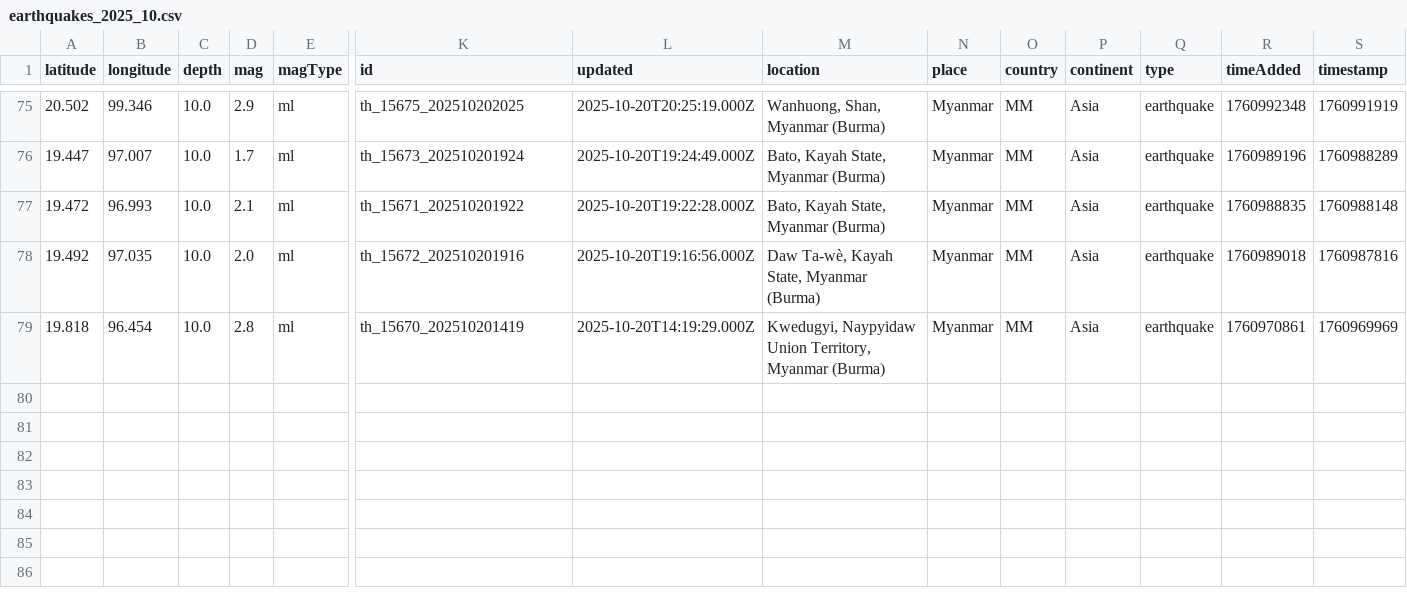
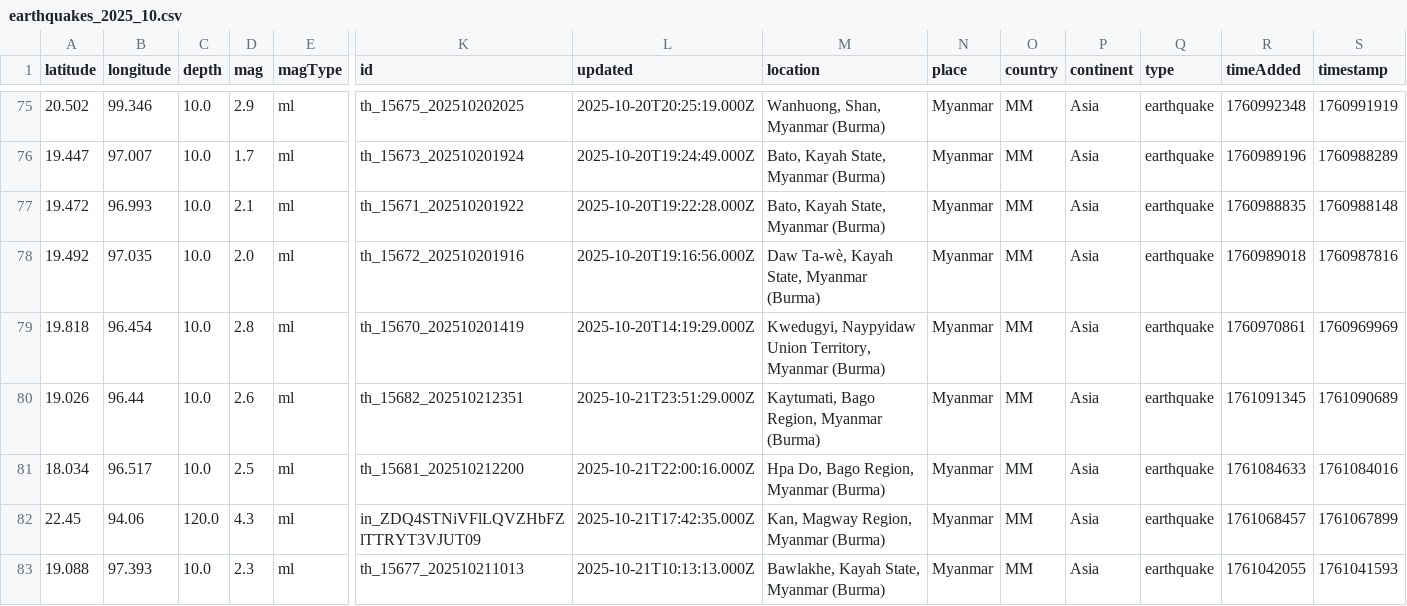
Before and after one commit to akzedevops/mmeqopendata, a CSV file: quake_exports/csv/monthly/earthquakes_2025_10.csv, drawn as a sheet; only a part is shown, gaps mark what is left out; rows hold the shown columns only; the diff names each change by its address in the sheet, - before the commit and + after, or states it on an @@ line.

```diff
--- a/quake_exports/csv/monthly/earthquakes_2025_10.csv
+++ b/quake_exports/csv/monthly/earthquakes_2025_10.csv
+row 80: 19.026 | 96.44 | 10.0 | 2.6 | ml | th_15682_202510212351 | 2025-10-21T23:51:29.000Z | Kaytumati, Bago Region, Myanmar (Burma) | Myanmar | MM | Asia | earthquake | 1761091345 | 1761090689
+row 81: 18.034 | 96.517 | 10.0 | 2.5 | ml | th_15681_202510212200 | 2025-10-21T22:00:16.000Z | Hpa Do, Bago Region, Myanmar (Burma) | Myanmar | MM | Asia | earthquake | 1761084633 | 1761084016
+row 82: 22.45 | 94.06 | 120.0 | 4.3 | ml | in_ZDQ4STNiVFlLQVZHbFZlTTRYT3VJUT09 | 2025-10-21T17:42:35.000Z | Kan, Magway Region, Myanmar (Burma) | Myanmar | MM | Asia | earthquake | 1761068457 | 1761067899
+row 83: 19.088 | 97.393 | 10.0 | 2.3 | ml | th_15677_202510211013 | 2025-10-21T10:13:13.000Z | Bawlakhe, Kayah State, Myanmar (Burma) | Myanmar | MM | Asia | earthquake | 1761042055 | 1761041593
```
Also changed, not shown: quake_exports/csv/yearly/earthquakes_2025.csv, 5 other files.
